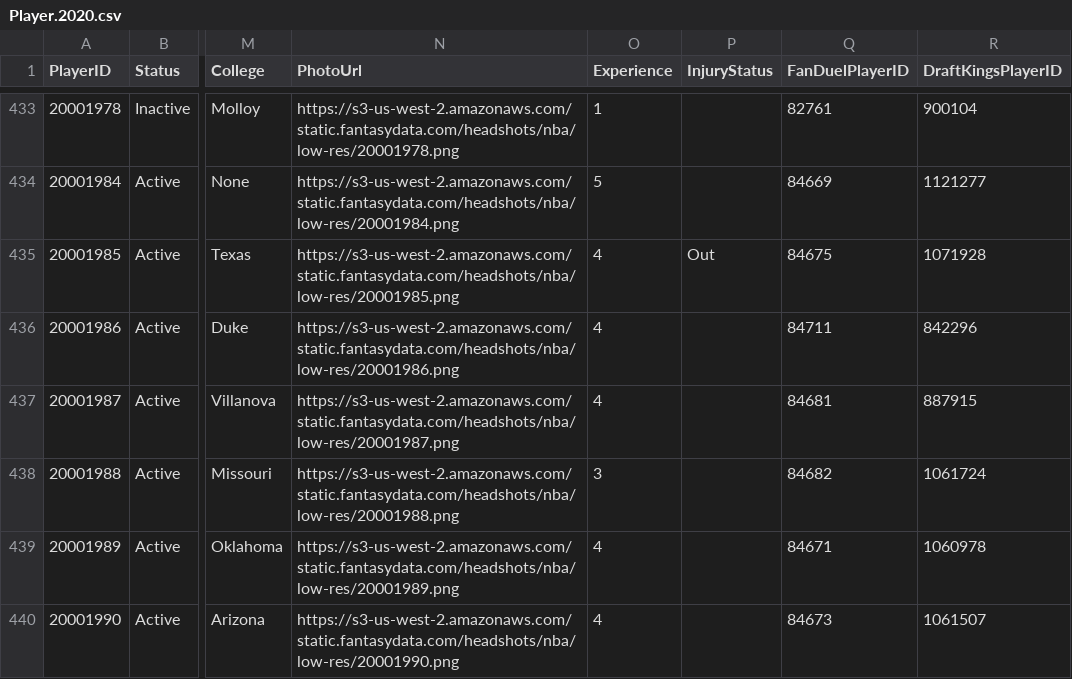
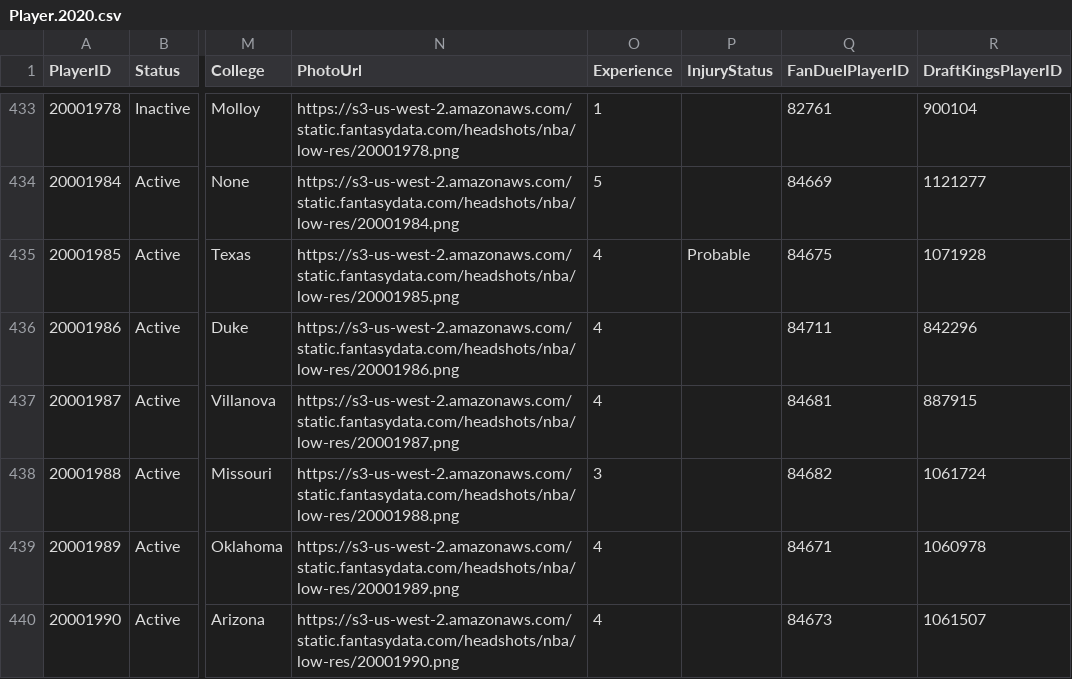
Before and after one commit to AliZain036/NBA-Analysis-Backend, a CSV file: sportsDataCSV/Player.2020.csv, drawn as a sheet; only a part is shown, gaps mark what is left out; the diff names each change by its address in the sheet, - before the commit and + after, or states it on an @@ line.

```diff
--- a/sportsDataCSV/Player.2020.csv
+++ b/sportsDataCSV/Player.2020.csv
-P435 (InjuryStatus): Out
+P435 (InjuryStatus): Probable
```
Also changed, not shown: sportsDataCSV/Game.2023.csv, sportsDataCSV/PlayerSeason.2023.csv, 8 other files.
